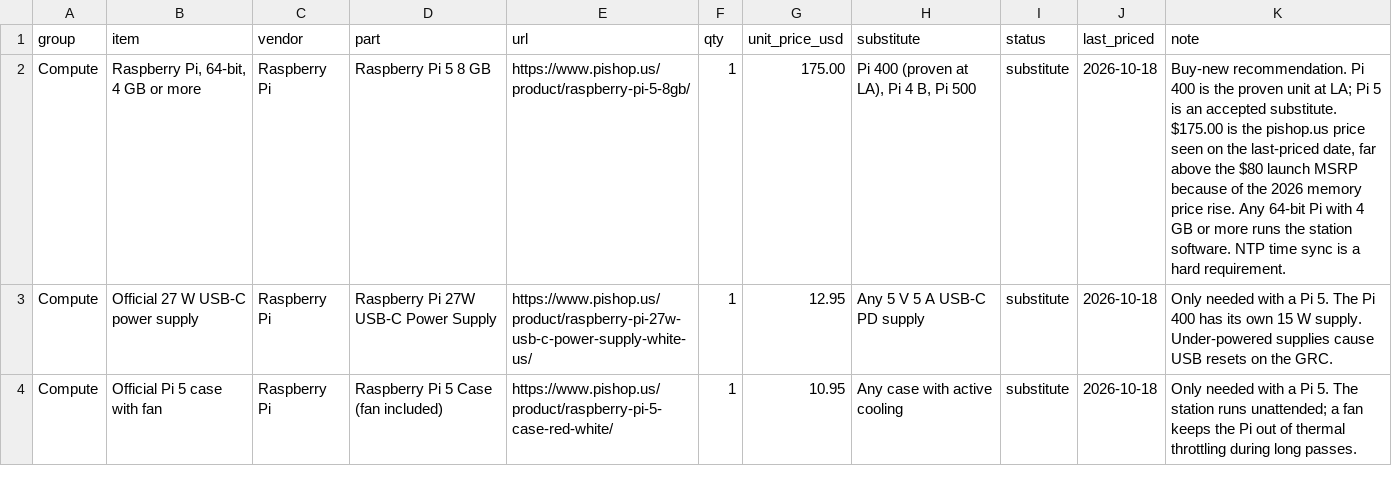
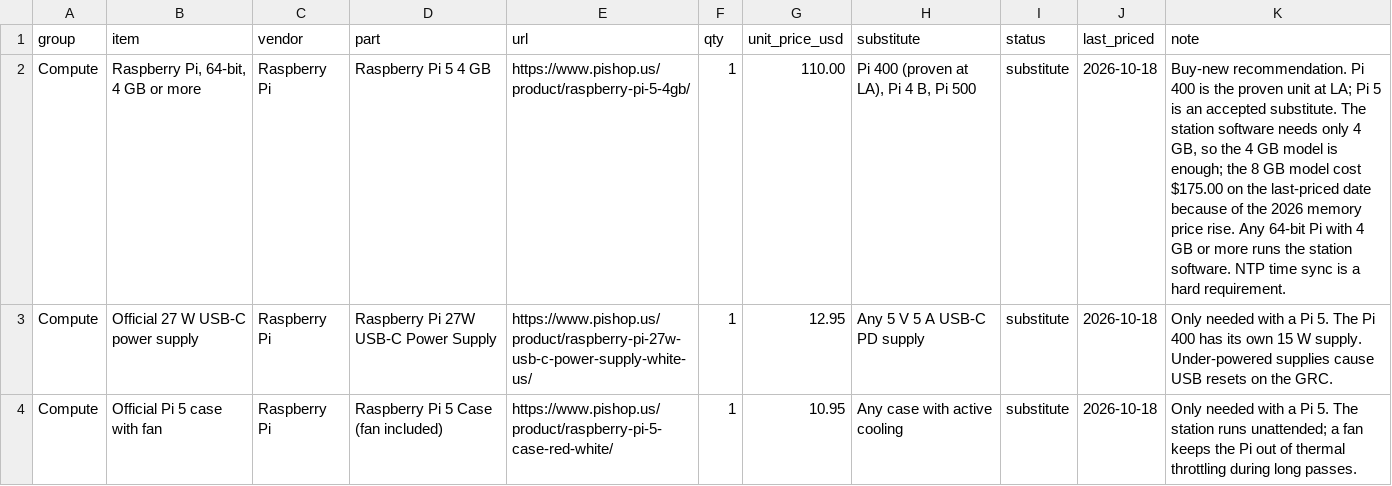
Before and after one commit to Open-Source-Space-Foundation/proves-ground-station-reference, a CSV file: bom/receive.csv, drawn as a sheet; only a part is shown; the diff covers the shown part only.

```diff
--- a/bom/receive.csv
+++ b/bom/receive.csv
@@ -1,3 +1,3 @@
 group,item,vendor,part,url,qty,unit_price_usd,substitute,status,last_priced,note
-Compute,"Raspberry Pi, 64-bit, 4 GB or more",Raspberry Pi,Raspberry Pi 5 8 GB,https://www.pishop.us/product/raspberry-pi-5-8gb/,1,175.00,"Pi 400 (proven at LA), Pi 4 B, Pi 500",substitute,2026-10-18,"Buy-new recommendation. Pi 400 is the proven unit at LA; Pi 5 is an accepted substitute. $175.00 is the pishop.us price seen on the last-priced date, far above the $80 launch MSRP because of the 2026 memory price rise. Any 64-bit Pi with 4 GB or more runs the station software. NTP time sync is a hard requirement."
+Compute,"Raspberry Pi, 64-bit, 4 GB or more",Raspberry Pi,Raspberry Pi 5 4 GB,https://www.pishop.us/product/raspberry-pi-5-4gb/,1,110.00,"Pi 400 (proven at LA), Pi 4 B, Pi 500",substitute,2026-10-18,"Buy-new recommendation. Pi 400 is the proven unit at LA; Pi 5 is an accepted substitute. The station software needs only 4 GB, so the 4 GB model is enough; the 8 GB model cost $175.00 on the last-priced date because of the 2026 memory price rise. Any 64-bit Pi with 4 GB or more runs the station software. NTP time sync is a hard requirement."
 Compute,Official 27 W USB-C power supply,Raspberry Pi,Raspberry Pi 27W USB-C Power Supply,https://www.pishop.us/product/raspberry-pi-27w-usb-c-power-supply-white-us/,1,12.95,Any 5 V 5 A USB-C PD supply,substitute,2026-10-18,Only needed with a Pi 5. The Pi 400 has its own 15 W supply. Under-powered supplies cause USB resets on the GRC.
```
Also changed, not shown: 12 edited cells elsewhere in this file, bom/upgrades.csv, bom/uplink.csv, 3 other files.
